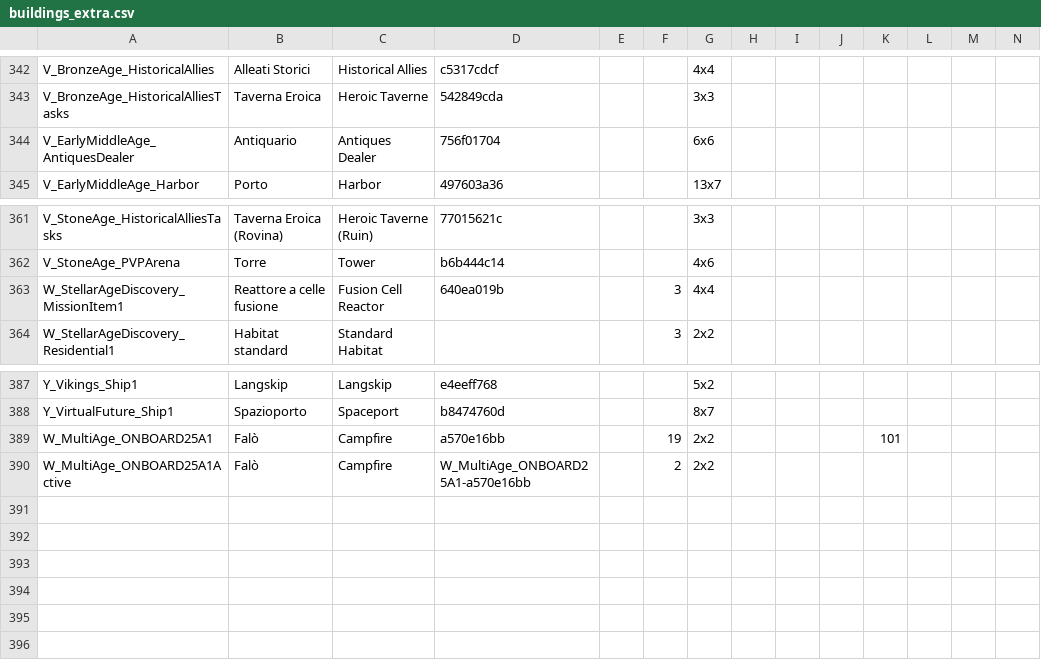
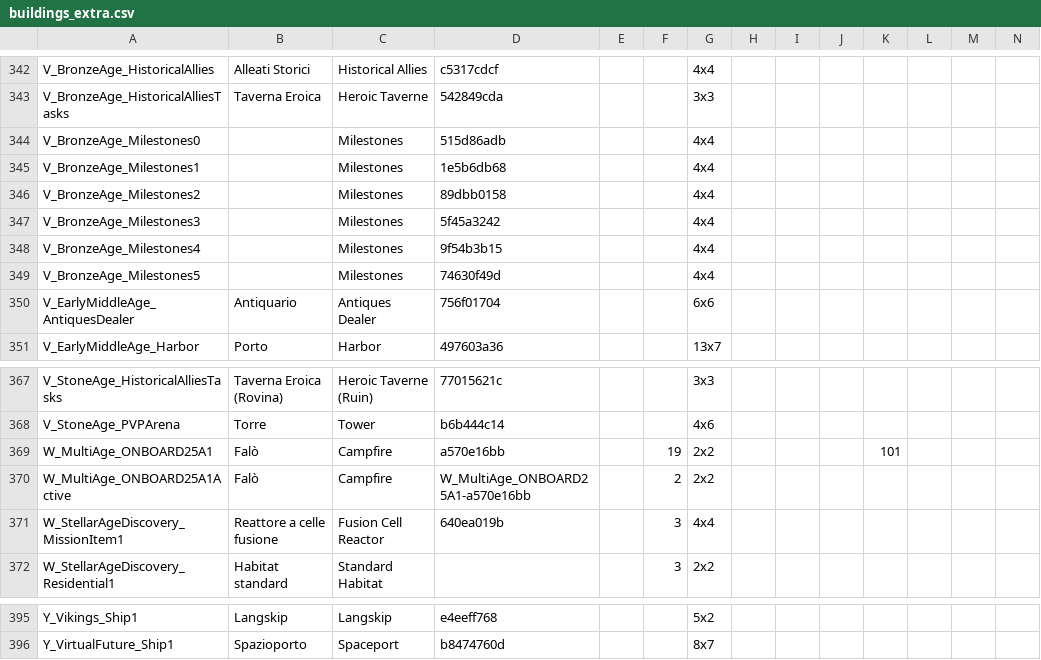
Before and after one commit to sdrushi2/foe-optimizer, a CSV file: public/data/buildings_extra.csv, drawn as a sheet; only a part is shown, gaps mark what is left out; rows hold the shown columns only; the diff names each change by its address in the sheet, - before the commit and + after, or states it on an @@ line.

```diff
--- a/public/data/buildings_extra.csv
+++ b/public/data/buildings_extra.csv
+row 344: V_BronzeAge_Milestones0 |  | Milestones | 515d86adb |  |  | 4x4
+row 345: V_BronzeAge_Milestones1 |  | Milestones | 1e5b6db68 |  |  | 4x4
+row 346: V_BronzeAge_Milestones2 |  | Milestones | 89dbb0158 |  |  | 4x4
+row 347: V_BronzeAge_Milestones3 |  | Milestones | 5f45a3242 |  |  | 4x4
+row 348: V_BronzeAge_Milestones4 |  | Milestones | 9f54b3b15 |  |  | 4x4
+row 349: V_BronzeAge_Milestones5 |  | Milestones | 74630f49d |  |  | 4x4
@@ row 389 moved to row 369: W_MultiAge_ONBOARD25A1 @@
@@ row 390 moved to row 370: W_MultiAge_ONBOARD25A1Active @@
```
Also changed, not shown: 9 other files.
